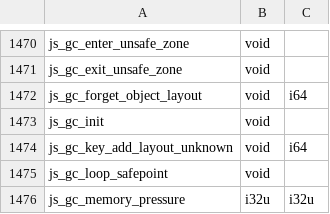
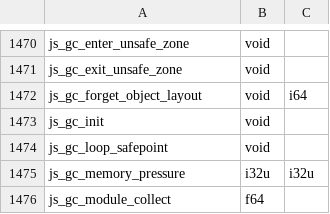
Before and after one commit to Mu-L/perry, a TSV file: crates/perry-codegen/src/wasm32/runtime_abi.tsv, drawn as a sheet; only a part is shown, gaps mark what is left out; the shorter side is filled out with more unchanged rows; the diff names each change by its address in the sheet, - before the commit and + after, or states it on an @@ line.

Commit message:
Retire object layout notes and header state after ShapeId tracing

```diff
--- a/crates/perry-codegen/src/wasm32/runtime_abi.tsv
+++ b/crates/perry-codegen/src/wasm32/runtime_abi.tsv
-row 1474: js_gc_key_add_layout_unknown | void | i64
```
Also changed, not shown: crates/perry-codegen/src/gc_effects/linux-x86_64.tsv, crates/perry-codegen/src/gc_effects/macos-aarch64.tsv, 57 other files.
